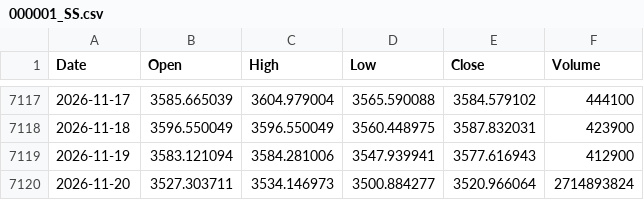
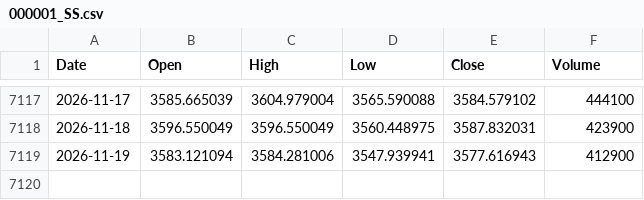
Before and after one commit to flytothejy/market-data, a CSV file: data/000001_SS.csv, drawn as a sheet; only a part is shown, gaps mark what is left out; the diff names each change by its address in the sheet, - before the commit and + after, or states it on an @@ line.

```diff
--- a/data/000001_SS.csv
+++ b/data/000001_SS.csv
-row 7120: 2026-11-20 | 3527.303711 | 3534.146973 | 3500.884277 | 3520.966064 | 2714893824
```
Also changed, not shown: data/BSESN.csv, data/BZ_F.csv, 26 other files.
